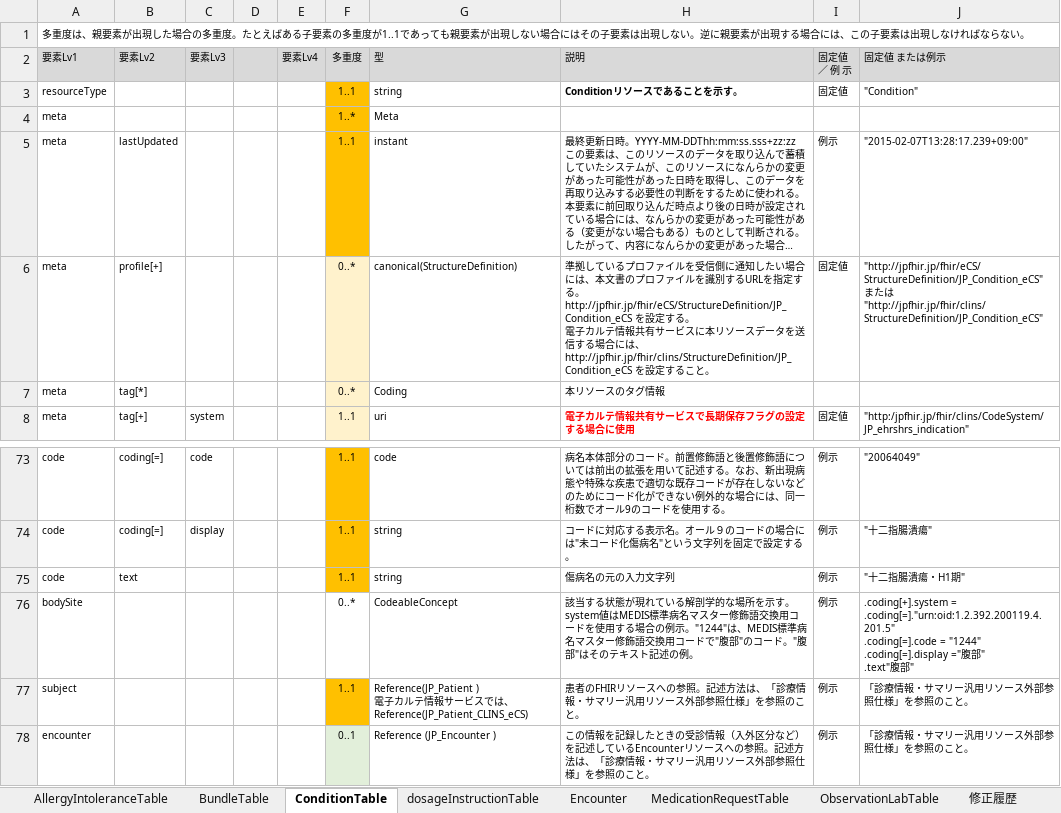
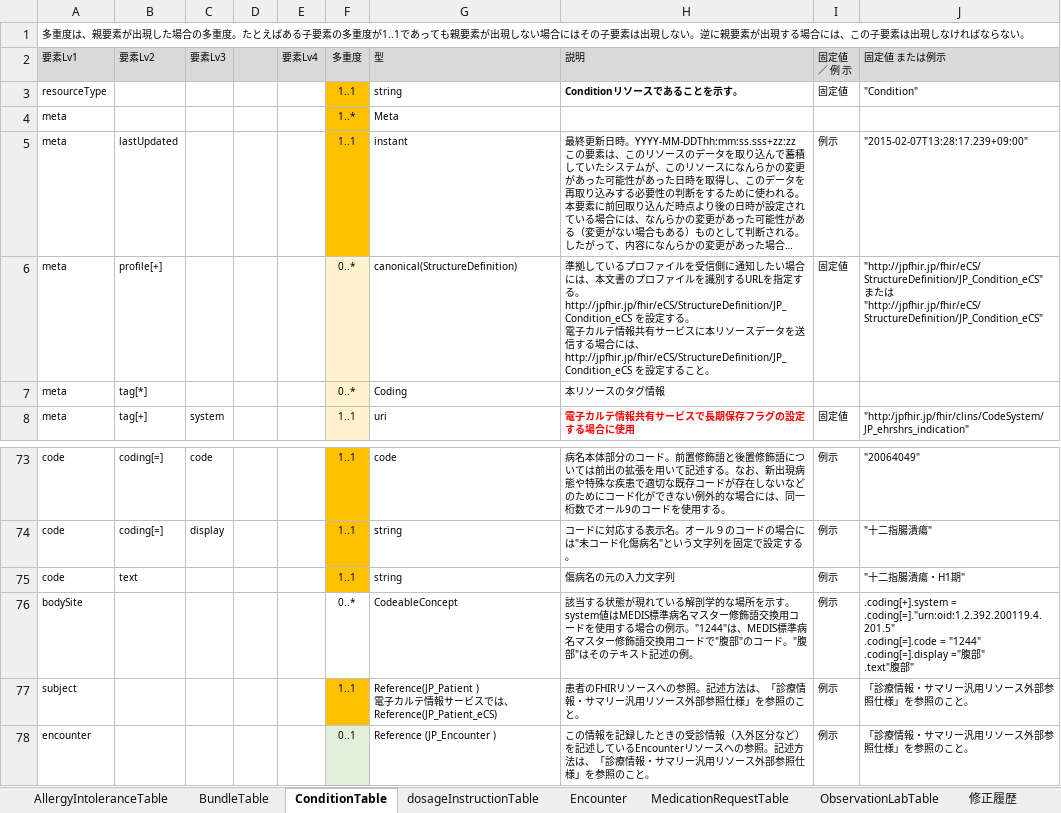
Before and after one commit to jami-fhir-jp-wg/clinical-core, an Excel workbook: reference/Core6ResourcesTable20240225.xlsx, sheet ConditionTable, drawn as a sheet; only a part is shown, gaps mark what is left out; long unchanged cells end in …; values as stored, in another font and other column widths than the file's, no borders; ↵ is a line break in a cell; the diff names each change by its address in the sheet, - before the commit and + after, or states it on an @@ line.

Commit message:
Allergy関連Profile Table Intro本文改訂

```diff
--- a/reference/Core6ResourcesTable20240225.xlsx (sheet ConditionTable)
+++ b/reference/Core6ResourcesTable20240225.xlsx (sheet ConditionTable)
-H6 (説明): …合には、http://jpfhir.jp/fhir/clins/StructureDefinition/JP_Condition_eCS を設定す…
+H6 (説明): …合には、http://jpfhir.jp/fhir/eCS/StructureDefinition/JP_Condition_eCS を設定す…
-J6 (固定値 または例示): …は ↵ "http://jpfhir.jp/fhir/clins/StructureDefinition/JP_Condition_eCS"
+J6 (固定値 または例示): …は ↵ "http://jpfhir.jp/fhir/eCS/StructureDefinition/JP_Condition_eCS"
-G77 (型): …は、Reference(JP_Patient_CLINS_eCS)
+G77 (型): …は、Reference(JP_Patient_eCS)
```
Also changed, not shown: sheet AllergyIntoleranceTable, sheet BundleTable, sheet Encounter, sheet MedicationRequestTable, sheet ObservationLabTable, 24 other files.
